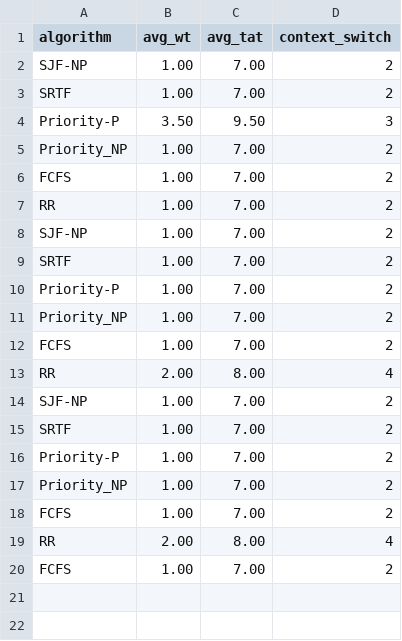
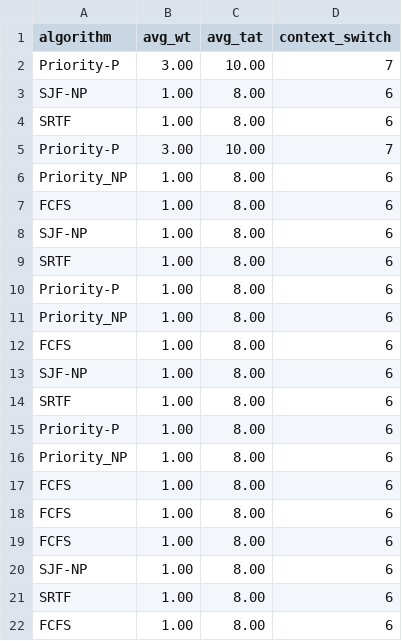
Before and after one commit to kalindi456/cpu-scheduling-project, a CSV file: data/performance.csv, drawn as a sheet.

```diff
--- a/data/performance.csv
+++ b/data/performance.csv
@@ -1,20 +1,22 @@
 algorithm,avg_wt,avg_tat,context_switch
-SJF-NP,1.00,7.00,2
-SRTF,1.00,7.00,2
-Priority-P,3.50,9.50,3
-Priority_NP,1.00,7.00,2
-FCFS,1.00,7.00,2
-RR,1.00,7.00,2
-SJF-NP,1.00,7.00,2
-SRTF,1.00,7.00,2
-Priority-P,1.00,7.00,2
-Priority_NP,1.00,7.00,2
-FCFS,1.00,7.00,2
-RR,2.00,8.00,4
-SJF-NP,1.00,7.00,2
-SRTF,1.00,7.00,2
-Priority-P,1.00,7.00,2
-Priority_NP,1.00,7.00,2
-FCFS,1.00,7.00,2
-RR,2.00,8.00,4
-FCFS,1.00,7.00,2
+Priority-P,3.00,10.00,7
+SJF-NP,1.00,8.00,6
+SRTF,1.00,8.00,6
+Priority-P,3.00,10.00,7
+Priority_NP,1.00,8.00,6
+FCFS,1.00,8.00,6
+SJF-NP,1.00,8.00,6
+SRTF,1.00,8.00,6
+Priority-P,1.00,8.00,6
+Priority_NP,1.00,8.00,6
+FCFS,1.00,8.00,6
+SJF-NP,1.00,8.00,6
+SRTF,1.00,8.00,6
+Priority-P,1.00,8.00,6
+Priority_NP,1.00,8.00,6
+FCFS,1.00,8.00,6
+FCFS,1.00,8.00,6
+FCFS,1.00,8.00,6
+SJF-NP,1.00,8.00,6
+SRTF,1.00,8.00,6
+FCFS,1.00,8.00,6
```
Also changed, not shown: 6 other files.
